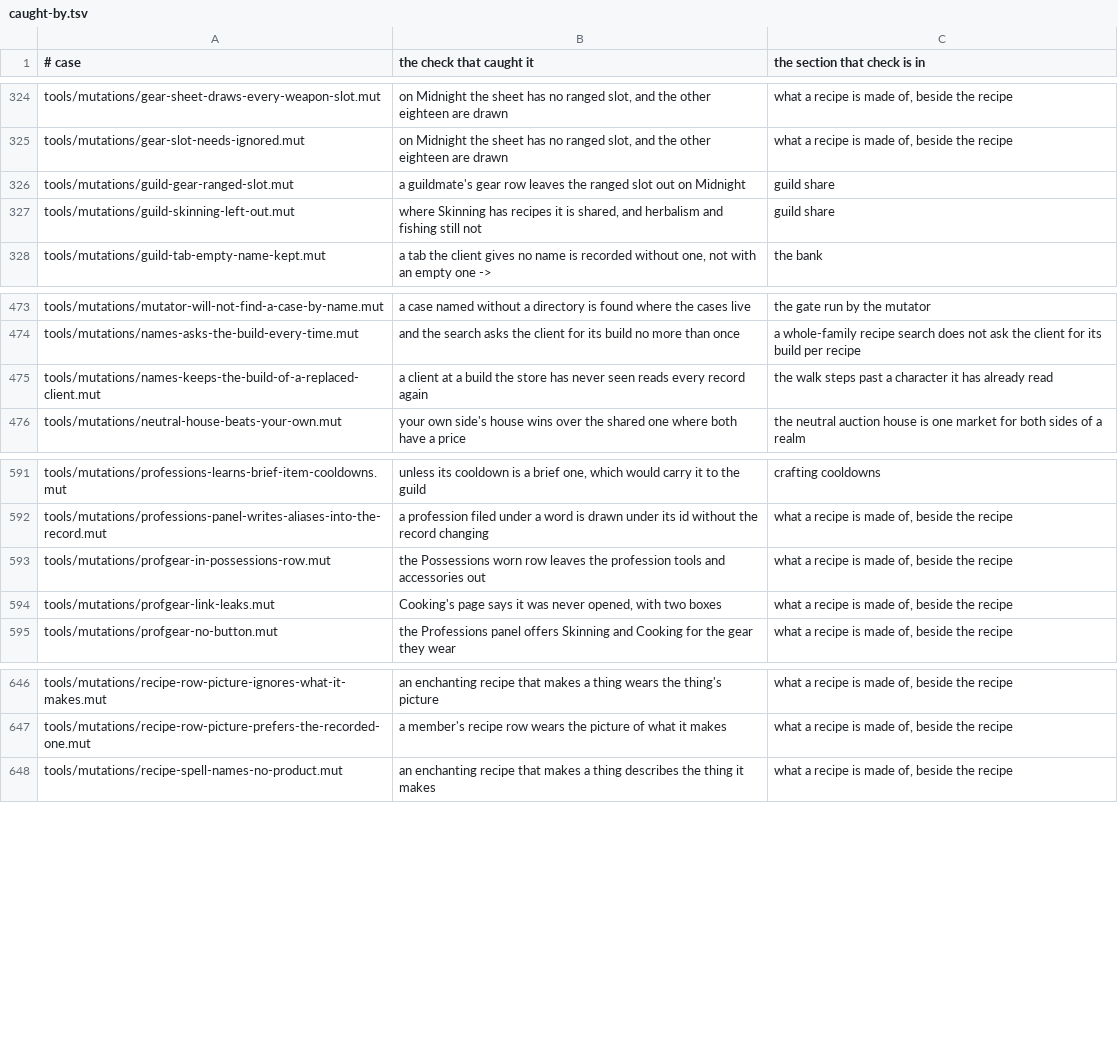
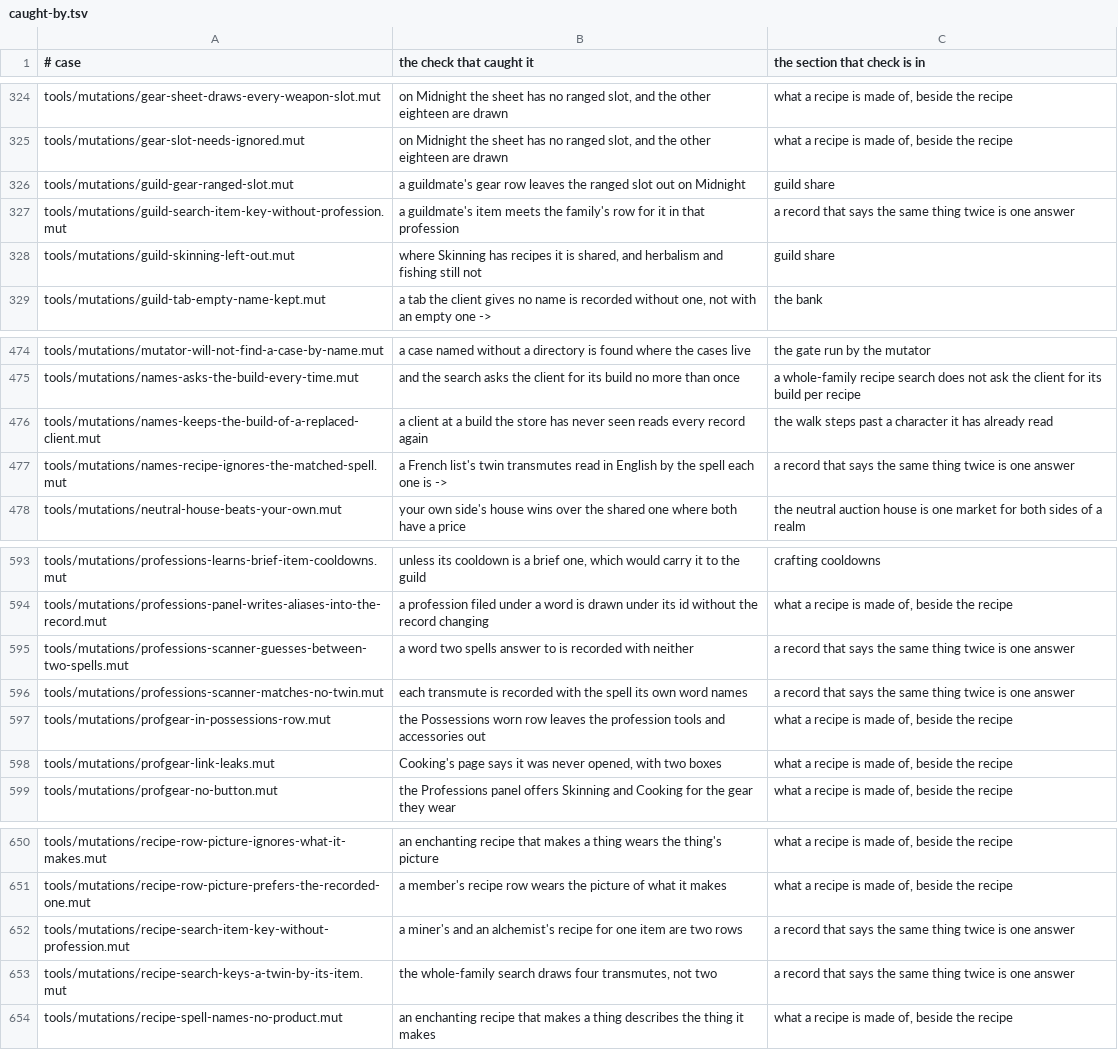
Before and after one commit to uga/Family, a TSV file: tools/mutations/caught-by.tsv, drawn as a sheet; only a part is shown, gaps mark what is left out; the diff names each change by its address in the sheet, - before the commit and + after, or states it on an @@ line.

Commit message:
Record which checks caught the mutations in the 5.2.0 release run
The full run release.sh made before tagging 5.2.0 wrote down the check that caught each of the
six mutations added for the twin recipes, as the register does after every full run.

```diff
--- a/tools/mutations/caught-by.tsv
+++ b/tools/mutations/caught-by.tsv
+row 327: tools/mutations/guild-search-item-key-without-profession.mut | a guildmate's item meets the family's row for it in that profession | a record that says the same thing twice is one answer
+row 477: tools/mutations/names-recipe-ignores-the-matched-spell.mut | a French list's twin transmutes read in English by the spell each one is -> | a record that says the same thing twice is one answer
+row 595: tools/mutations/professions-scanner-guesses-between-two-spells.mut | a word two spells answer to is recorded with neither | a record that says the same thing twice is one answer
+row 596: tools/mutations/professions-scanner-matches-no-twin.mut | each transmute is recorded with the spell its own word names | a record that says the same thing twice is one answer
+row 652: tools/mutations/recipe-search-item-key-without-profession.mut | a miner's and an alchemist's recipe for one item are two rows | a record that says the same thing twice is one answer
+row 653: tools/mutations/recipe-search-keys-a-twin-by-its-item.mut | the whole-family search draws four transmutes, not two | a record that says the same thing twice is one answer
```
